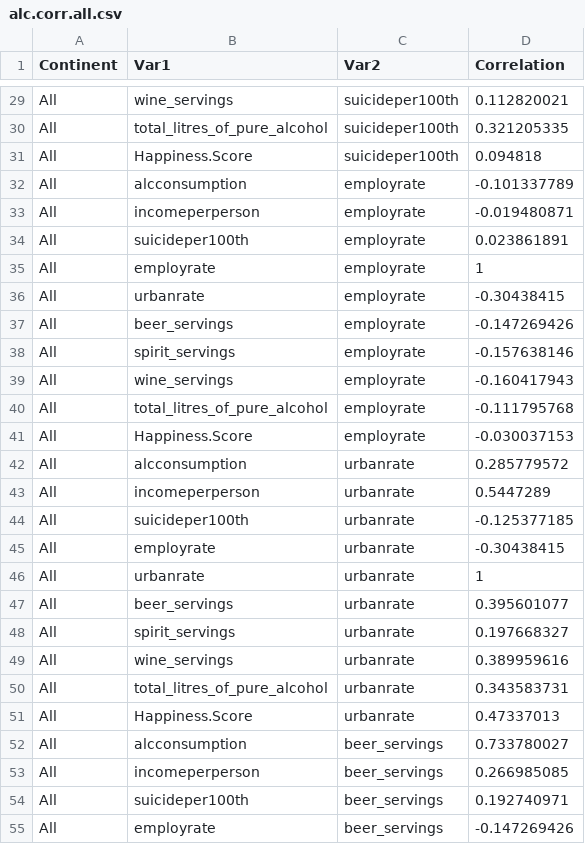
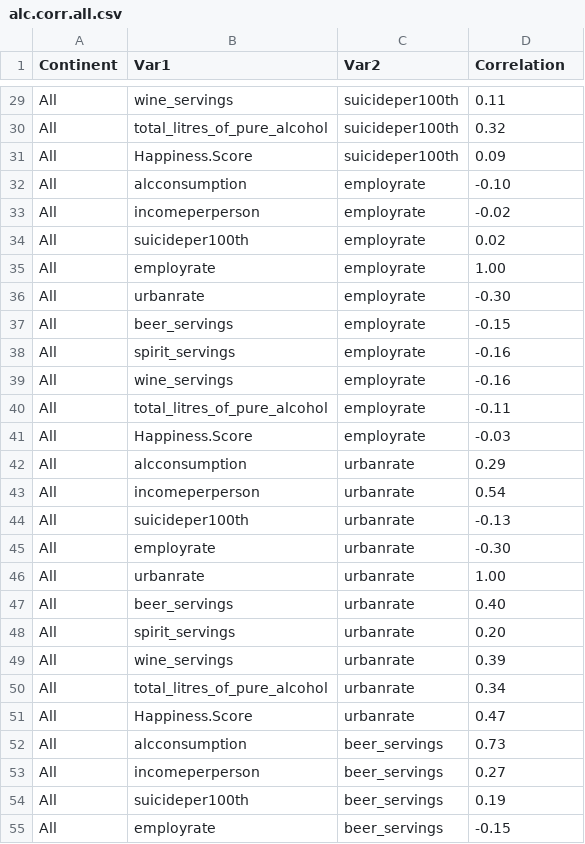
Before and after one commit to arzukhanna9/FIT3179_Assignment2, a CSV file: data/alc.corr.all.csv, drawn as a sheet; only a part is shown, gaps mark what is left out; the diff covers the shown part only; the diff names each change by its address in the sheet, - before the commit and + after, or states it on an @@ line.

```diff
--- a/data/alc.corr.all.csv
+++ b/data/alc.corr.all.csv
-D29 (Correlation): 0.112820021
+D29 (Correlation): 0.11
-D30 (Correlation): 0.321205335
+D30 (Correlation): 0.32
-D31 (Correlation): 0.094818
+D31 (Correlation): 0.09
-D32 (Correlation): -0.101337789
+D32 (Correlation): -0.10
-D33 (Correlation): -0.019480871
+D33 (Correlation): -0.02
-D34 (Correlation): 0.023861891
+D34 (Correlation): 0.02
-D35 (Correlation): 1
+D35 (Correlation): 1.00
-D36 (Correlation): -0.30438415
+D36 (Correlation): -0.30
-D37 (Correlation): -0.147269426
+D37 (Correlation): -0.15
-D38 (Correlation): -0.157638146
+D38 (Correlation): -0.16
-D39 (Correlation): -0.160417943
+D39 (Correlation): -0.16
-D40 (Correlation): -0.111795768
+D40 (Correlation): -0.11
-D41 (Correlation): -0.030037153
+D41 (Correlation): -0.03
-D42 (Correlation): 0.285779572
+D42 (Correlation): 0.29
-D43 (Correlation): 0.5447289
+D43 (Correlation): 0.54
-D44 (Correlation): -0.125377185
+D44 (Correlation): -0.13
-D45 (Correlation): -0.30438415
+D45 (Correlation): -0.30
-D46 (Correlation): 1
+D46 (Correlation): 1.00
-D47 (Correlation): 0.395601077
+D47 (Correlation): 0.40
-D48 (Correlation): 0.197668327
+D48 (Correlation): 0.20
-D49 (Correlation): 0.389959616
+D49 (Correlation): 0.39
-D50 (Correlation): 0.343583731
+D50 (Correlation): 0.34
-D51 (Correlation): 0.47337013
+D51 (Correlation): 0.47
-D52 (Correlation): 0.733780027
+D52 (Correlation): 0.73
-D53 (Correlation): 0.266985085
+D53 (Correlation): 0.27
-D54 (Correlation): 0.192740971
+D54 (Correlation): 0.19
-D55 (Correlation): -0.147269426
+D55 (Correlation): -0.15
```
Also changed, not shown: 73 edited cells elsewhere in this file, data/alc.corr.csv.
